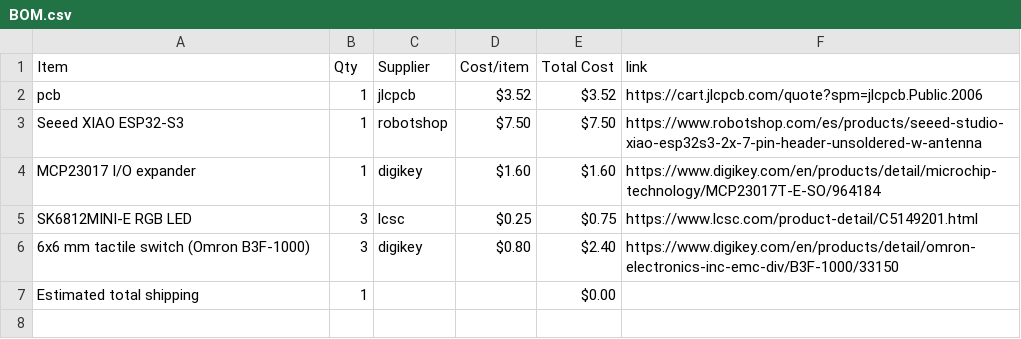
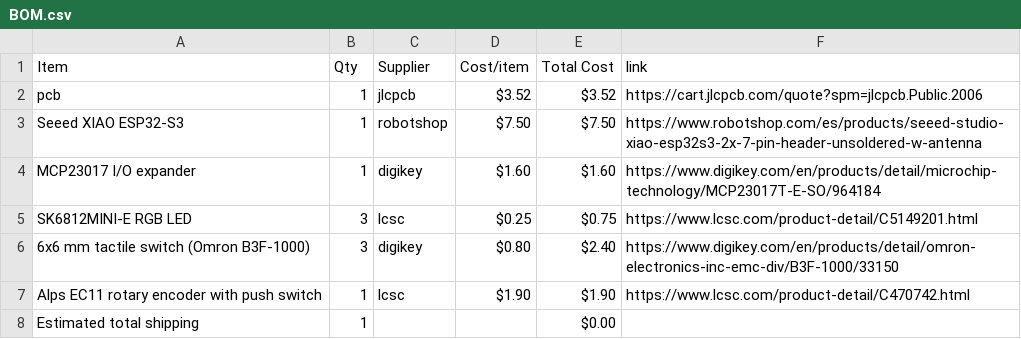
Before and after one commit to mohammedreza622-lang/midi-keyboard, a CSV file: BOM.csv, drawn as a sheet.

Commit message:
Sync Midi Keyboard from Half Life

```diff
--- a/BOM.csv
+++ b/BOM.csv
@@ -6,2 +6,3 @@ SK6812MINI-E RGB LED,3,lcsc,$0.25,$0.75,https://www.lcsc.com/product-detail/C514
 6x6 mm tactile switch (Omron B3F-1000),3,digikey,$0.80,$2.40,https://www.digikey.com/en/products/detail/omron-electronics-inc-emc-div/B3F-1000/33150
+Alps EC11 rotary encoder with push switch,1,lcsc,$1.90,$1.90,https://www.lcsc.com/product-detail/C470742.html
 Estimated total shipping,1,,,$0.00,
```
